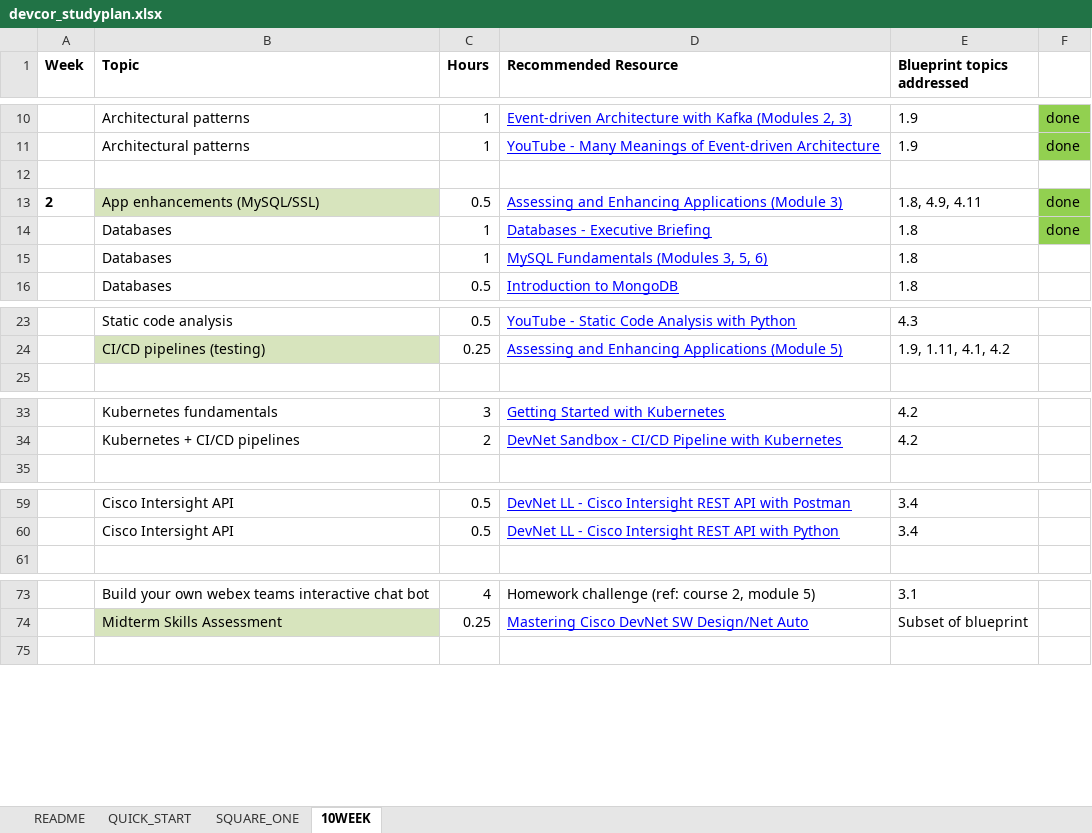
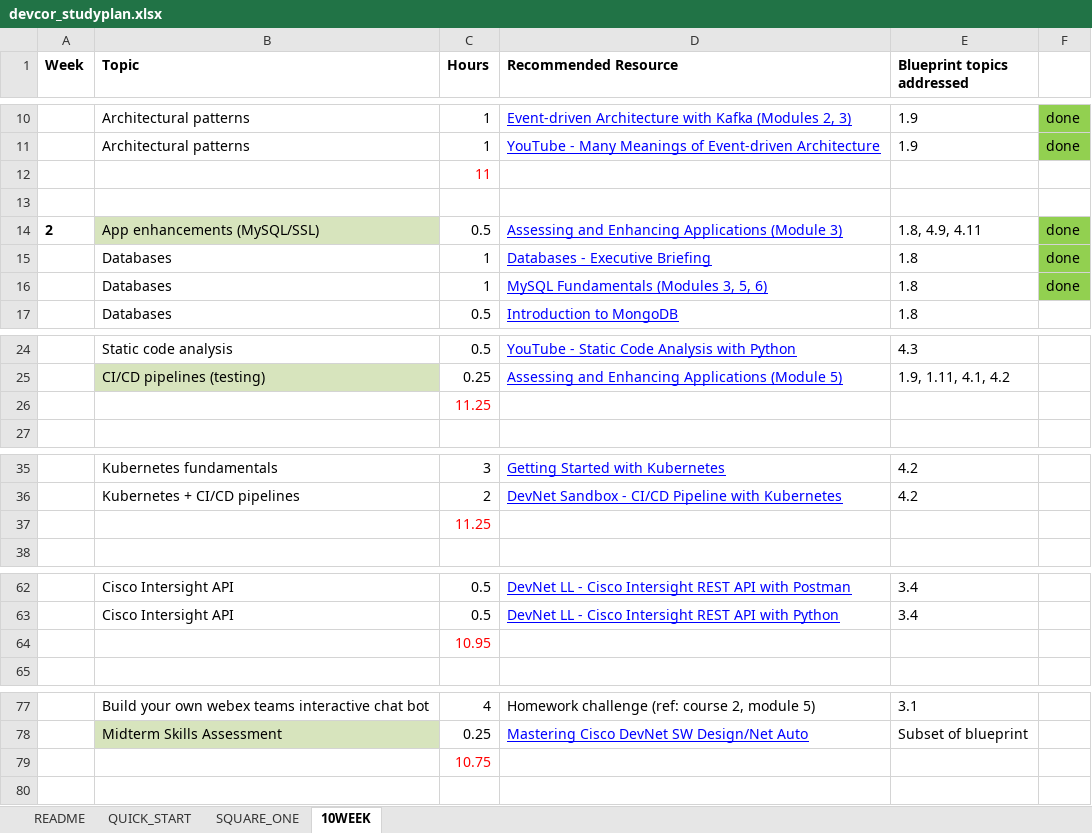
Before and after one commit to Tisipi/Help-Files, an Excel workbook: devcor_studyplan.xlsx, sheet 10WEEK, drawn as a sheet; only a part is shown, gaps mark what is left out; values as stored, in another font and other column widths than the file's, no borders; addresses are those after the commit; the diff covers the shown part only; the diff names each change by its address in the sheet, - before the commit and + after, or states it on an @@ line.

Commit message:
devcor

```diff
--- a/devcor_studyplan.xlsx (sheet 10WEEK)
+++ b/devcor_studyplan.xlsx (sheet 10WEEK)
+row 12:  |  | 11
-F16: (empty)
+F16: done
-F16 fill: none
+F16 fill: #92D050
+row 26:  |  | 11.25
+row 37:  |  | 11.25
+row 64:  |  | 10.95
+row 79:  |  | 10.75
```
Also changed, not shown: 5 added rows elsewhere in this sheet, sheet QUICK_START.
